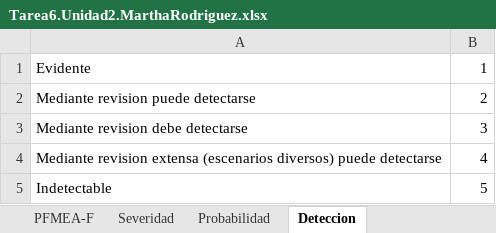
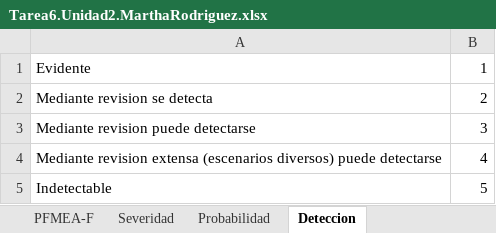
Before and after one commit to mrodriguezc86/4toSemestre, an Excel workbook: Patricia/Tarea6.Unidad2.MarthaRodriguez.xlsx, sheet Deteccion, drawn as a sheet; values as stored, in another font and other column widths than the file's, no borders; the diff names each change by its address in the sheet, - before the commit and + after, or states it on an @@ line.

```diff
--- a/Patricia/Tarea6.Unidad2.MarthaRodriguez.xlsx (sheet Deteccion)
+++ b/Patricia/Tarea6.Unidad2.MarthaRodriguez.xlsx (sheet Deteccion)
-A2: Mediante revision puede detectarse
+A2: Mediante revision se detecta
-A3: Mediante revision debe detectarse
+A3: Mediante revision puede detectarse
```
Also changed, not shown: sheet PFMEA-F.
